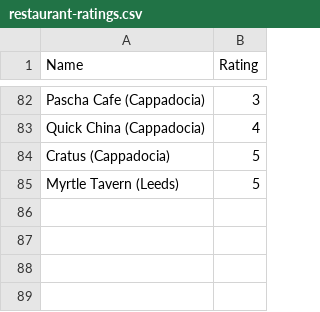
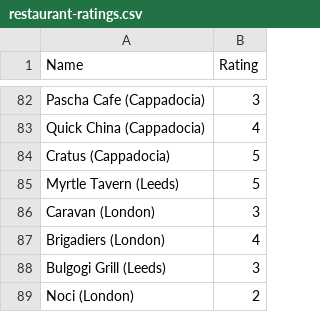
Before and after one commit to tnoel999888/movie-list, a CSV file: _data/restaurant-ratings.csv, drawn as a sheet; only a part is shown, gaps mark what is left out.

Commit message:
Update restaurant-ratings.csv

```diff
--- a/_data/restaurant-ratings.csv
+++ b/_data/restaurant-ratings.csv
@@ -85 +85,5 @@ Cratus (Cappadocia), 5
 Myrtle Tavern (Leeds), 5
+Caravan (London), 3
+Brigadiers (London), 4
+Bulgogi Grill (Leeds), 3
+Noci (London), 2
```
